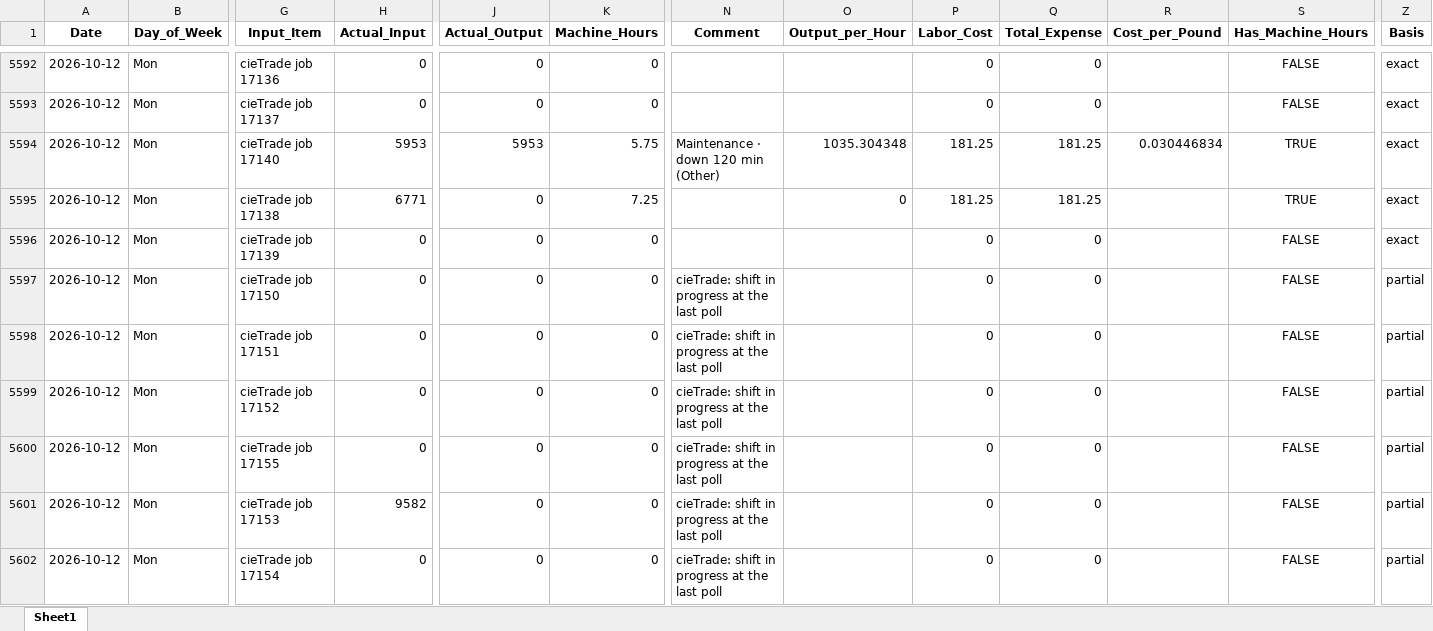
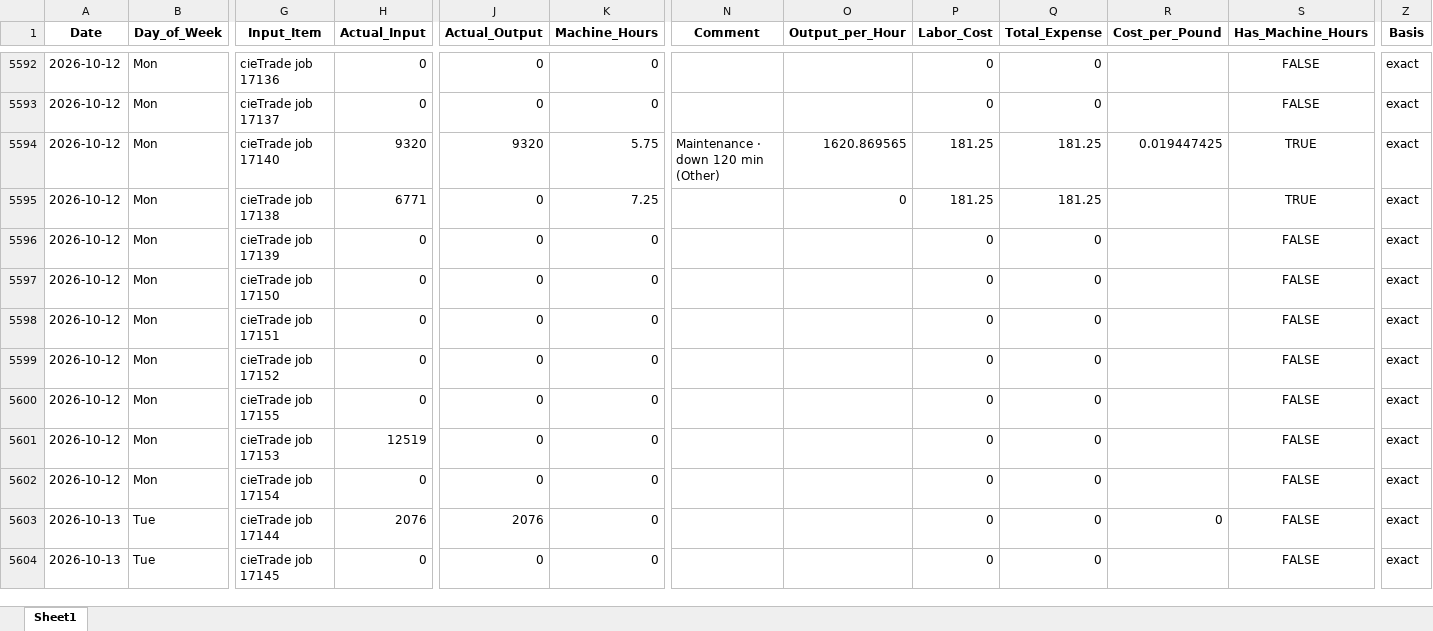
Before and after one commit to zabdulla/walton_production, an Excel workbook: data/aggregated_daily_data.xlsx, sheet Sheet1, drawn as a sheet; only a part is shown, gaps mark what is left out; values as stored, in another font and other column widths than the file's, no borders; rows hold the shown columns only; the diff covers the shown part only; the diff names each change by its address in the sheet, - before the commit and + after, or states it on an @@ line.

```diff
--- a/data/aggregated_daily_data.xlsx (sheet Sheet1)
+++ b/data/aggregated_daily_data.xlsx (sheet Sheet1)
-H5594 (Actual_Input): 5953
+H5594 (Actual_Input): 9320
-J5594 (Actual_Output): 5953
+J5594 (Actual_Output): 9320
-O5594 (Output_per_Hour): 1035.304348
+O5594 (Output_per_Hour): 1620.869565
-R5594 (Cost_per_Pound): 0.030446834
+R5594 (Cost_per_Pound): 0.019447425
-N5597:N5602 (Comment): cieTrade: shift in progress at the last poll
+N5597:N5602 (Comment): (empty)
-Z5597:Z5602 (Basis): partial
+Z5597:Z5602 (Basis): exact
-H5601 (Actual_Input): 9582
+H5601 (Actual_Input): 12519
+row 5603: 2026-10-13 | Tue | cieTrade job 17144 | 2076 | 2076 | 0 |  |  | 0 | 0 | 0 | FALSE | exact
+row 5604: 2026-10-13 | Tue | cieTrade job 17145 | 0 | 0 | 0 |  |  | 0 | 0 |  | FALSE | exact
```
Also changed, not shown: 10 added rows elsewhere in this sheet, data/aggregated_notes.xlsx, 4 other files.
